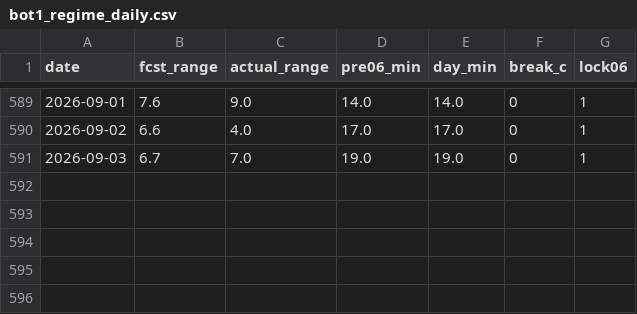
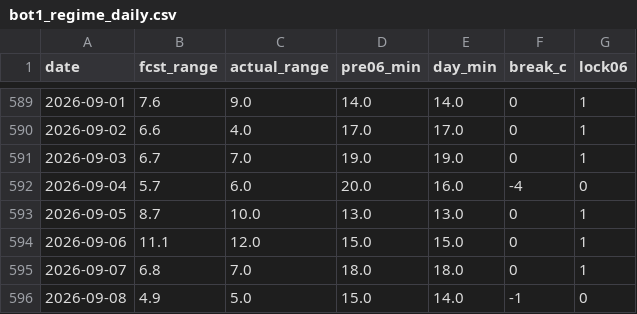
Before and after one commit to Shin00b1/london-weather-bot, a CSV file: data/observations/bot1_regime_daily.csv, drawn as a sheet; only a part is shown, gaps mark what is left out; the diff names each change by its address in the sheet, - before the commit and + after, or states it on an @@ line.

```diff
--- a/data/observations/bot1_regime_daily.csv
+++ b/data/observations/bot1_regime_daily.csv
+row 592: 2026-09-04 | 5.7 | 6.0 | 20.0 | 16.0 | -4 | 0
+row 593: 2026-09-05 | 8.7 | 10.0 | 13.0 | 13.0 | 0 | 1
+row 594: 2026-09-06 | 11.1 | 12.0 | 15.0 | 15.0 | 0 | 1
+row 595: 2026-09-07 | 6.8 | 7.0 | 18.0 | 18.0 | 0 | 1
+row 596: 2026-09-08 | 4.9 | 5.0 | 15.0 | 14.0 | -1 | 0
```
Also changed, not shown: data/forecasts/forecast_archive_d1.csv, data/live/lowband_archive.csv, 15 other files.
